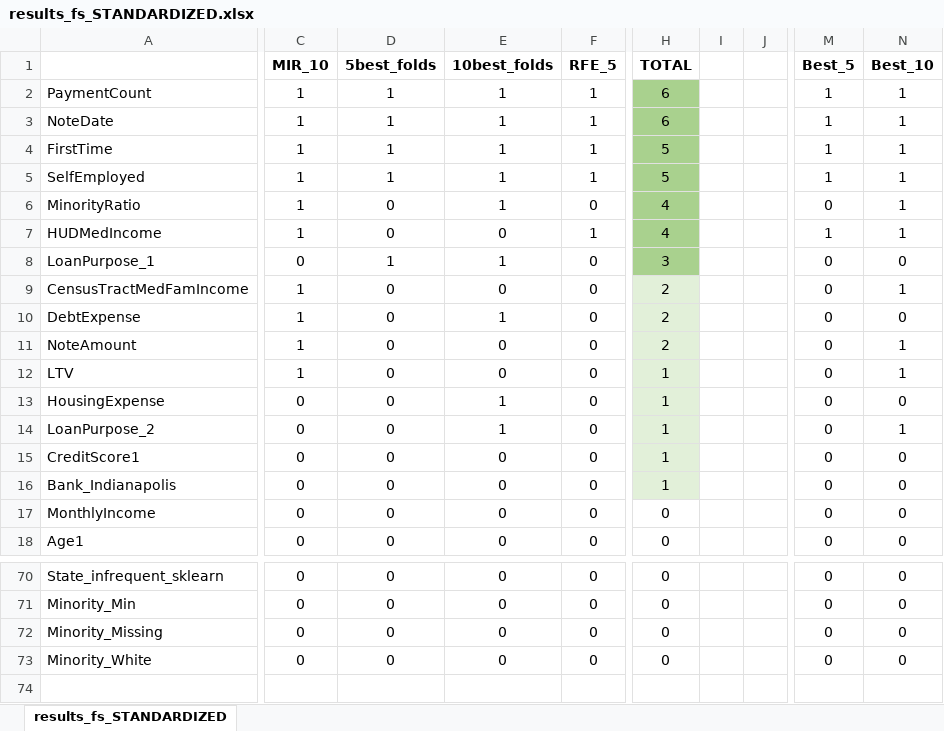
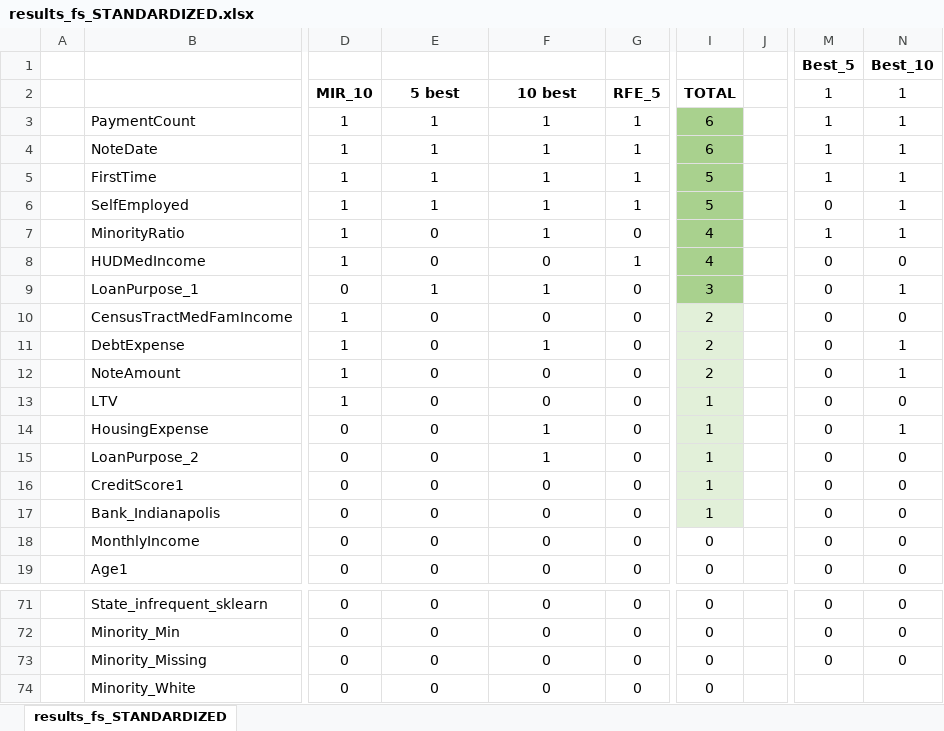
Before and after one commit to frafuria/GH_TEHSIS, an Excel workbook: CODICE/2_feature_selection/results_fs_STANDARDIZED.xlsx, sheet results_fs_STANDARDIZED, drawn as a sheet; only a part is shown, gaps mark what is left out; values as stored, in another font and other column widths than the file's, no borders; conditional formats not drawn; removed rows and columns are numbered as before the commit, all else as after; rows hold the shown columns only; the diff names each change by its address in the sheet, - before the commit and + after, or states it on an @@ line.

```diff
--- a/CODICE/2_feature_selection/results_fs_STANDARDIZED.xlsx (sheet results_fs_STANDARDIZED)
+++ b/CODICE/2_feature_selection/results_fs_STANDARDIZED.xlsx (sheet results_fs_STANDARDIZED)
+column A, empty
-column I, empty
+row 1:  |  |  |  |  |  |  |  | Best_5 | Best_10
-E2: 5best_folds
+E2: 5 best
-F2: 10best_folds
+F2: 10 best
-M2: Best_5
+M2: 1
-M2:N2 bold: on
+M2:N2 bold: off
-N2: Best_10
+N2: 1
-M6 (1): 1
+M6 (1): 0
-M7 (1): 0
+M7 (1): 1
-M8 (1): 1
+M8 (1): 0
-N8 (1): 1
+N8 (1): 0
-N9 (1): 0
+N9 (1): 1
-N10 (1): 1
+N10 (1): 0
-N11 (1): 0
+N11 (1): 1
-N13 (1): 1
+N13 (1): 0
-N14 (1): 0
+N14 (1): 1
-N15 (1): 1
+N15 (1): 0
-M74 (1): 0
+M74 (1): (empty)
-N74 (1): 0
+N74 (1): (empty)
```
Also changed, not shown: formulas that keep their value, 17 other files.
